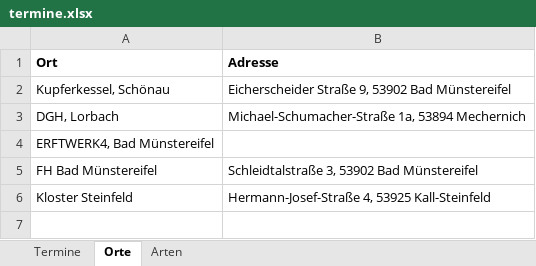
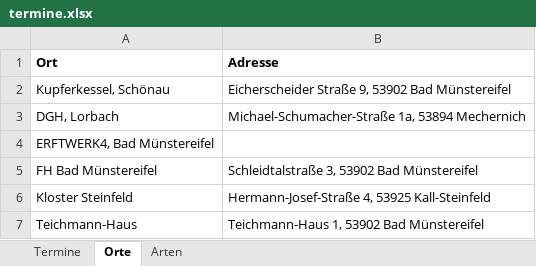
Before and after one commit to BoardgamesBadMuenstereifel/Website_Boardgames_BadMuenstereifel, an Excel workbook: daten/termine.xlsx, sheet Orte, drawn as a sheet; values as stored, in another font and other column widths than the file's, no borders; the diff names each change by its address in the sheet, - before the commit and + after, or states it on an @@ line.

```diff
--- a/daten/termine.xlsx (sheet Orte)
+++ b/daten/termine.xlsx (sheet Orte)
+row 7: Teichmann-Haus | Teichmann-Haus 1, 53902 Bad Münstereifel
```
Also changed, not shown: sheet Termine, sheet Arten, 3 other files.
